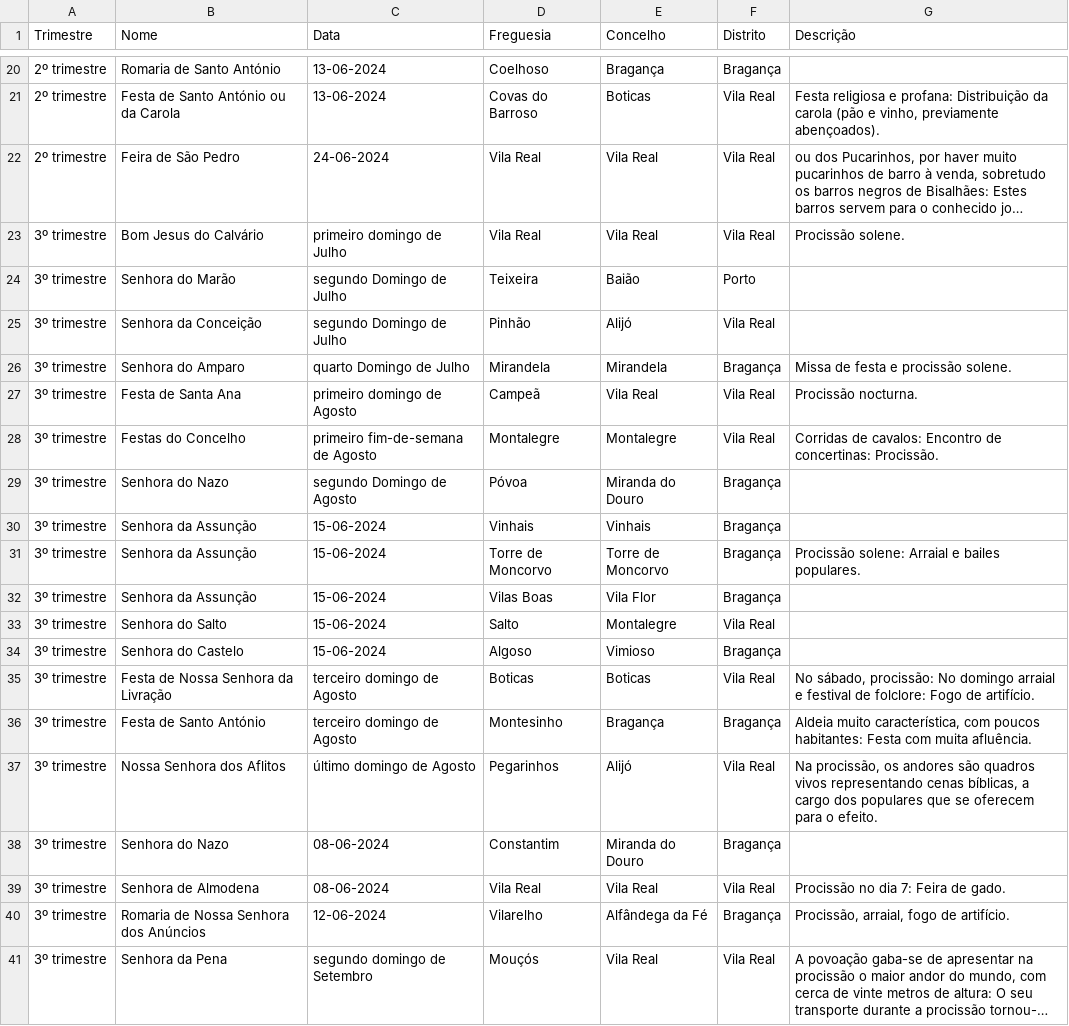
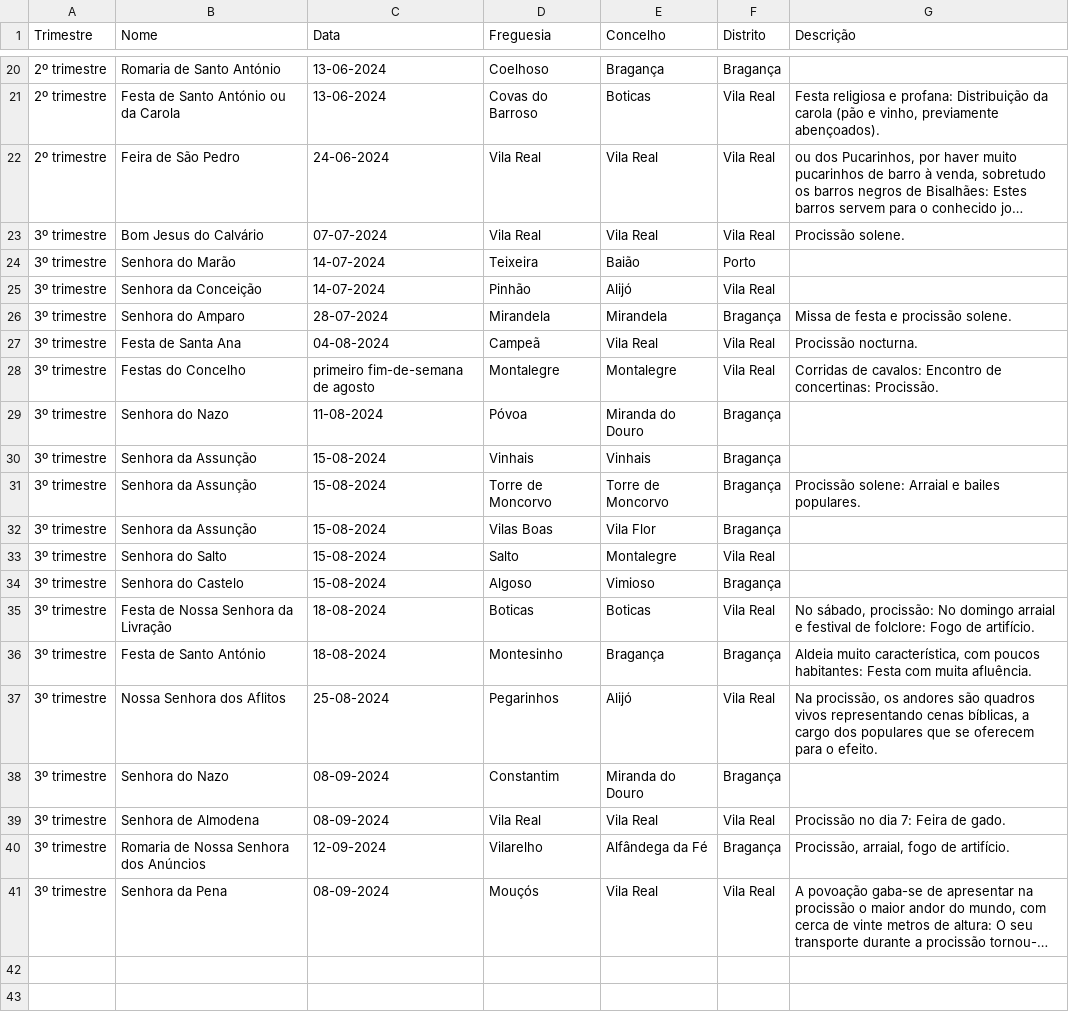
Before and after one commit to afonsoni/Projeto2024, a CSV file: scrap/csv&json/tras_os_montes.csv, drawn as a sheet; only a part is shown, gaps mark what is left out; long unchanged cells end in …; the diff covers the shown part only; the diff names each change by its address in the sheet, - before the commit and + after, or states it on an @@ line.

```diff
--- a/scrap/csv&json/tras_os_montes.csv
+++ b/scrap/csv&json/tras_os_montes.csv
-C23 (Data): primeiro domingo de Julho
+C23 (Data): 07-07-2024
-C24:C25 (Data): segundo Domingo de Julho
+C24:C25 (Data): 14-07-2024
-C26 (Data): quarto Domingo de Julho
+C26 (Data): 28-07-2024
-C27 (Data): primeiro domingo de Agosto
+C27 (Data): 04-08-2024
-C28 (Data): primeiro fim-de-semana de Agosto
+C28 (Data): primeiro fim-de-semana de agosto
-C29 (Data): segundo Domingo de Agosto
+C29 (Data): 11-08-2024
-C30:C34 (Data): 15-06-2024
+C30:C34 (Data): 15-08-2024
-C35:C36 (Data): terceiro domingo de Agosto
+C35:C36 (Data): 18-08-2024
-C37 (Data): último domingo de Agosto
+C37 (Data): 25-08-2024
-C38:C39 (Data): 08-06-2024
+C38:C39 (Data): 08-09-2024
-C40 (Data): 12-06-2024
+C40 (Data): 12-09-2024
-C41 (Data): segundo domingo de Setembro
+C41 (Data): 08-09-2024
```
Also changed, not shown: 11 edited cells elsewhere in this file, scrap/csv&json/alentejo.csv, scrap/csv&json/beira-litoral.csv, 18 other files.
